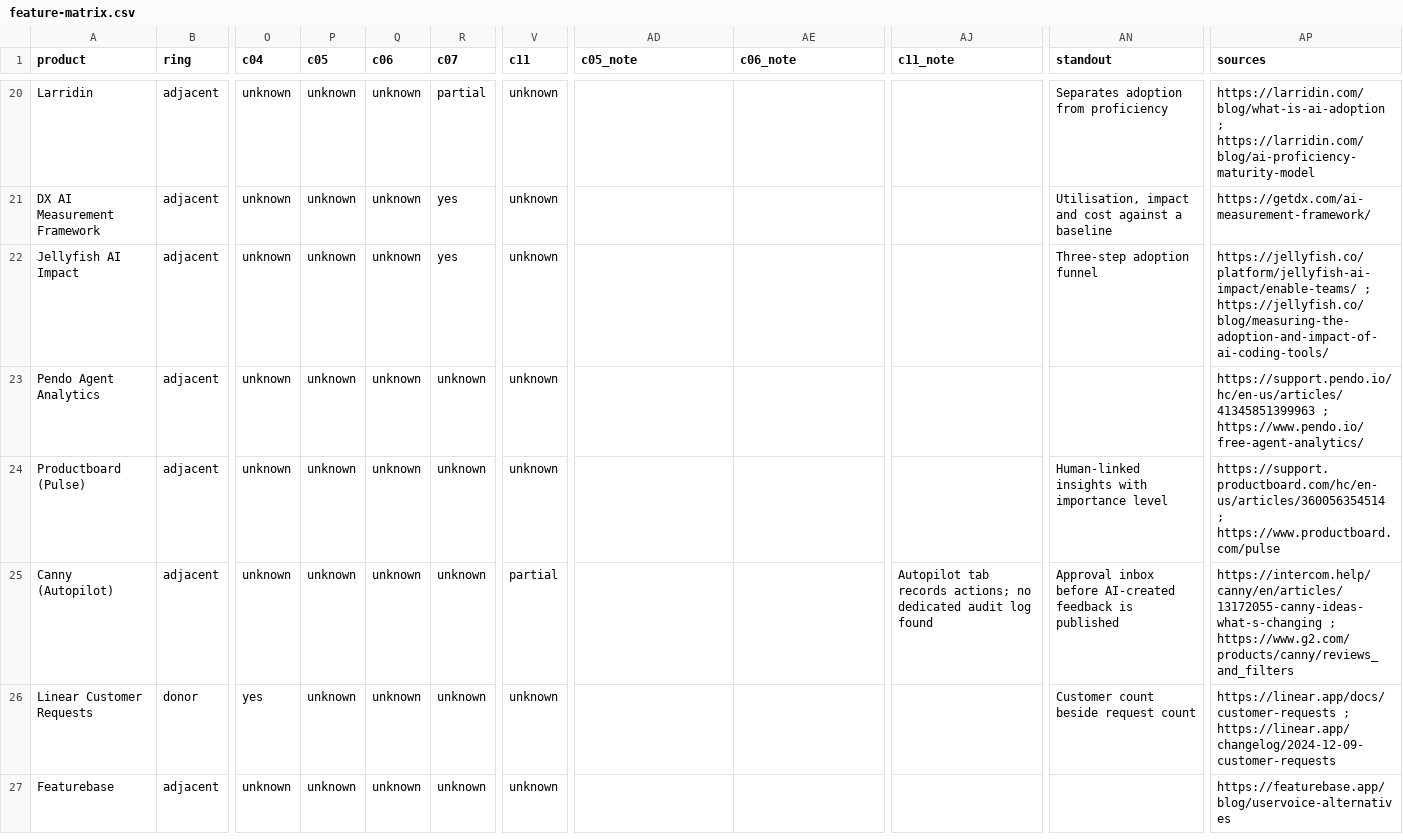
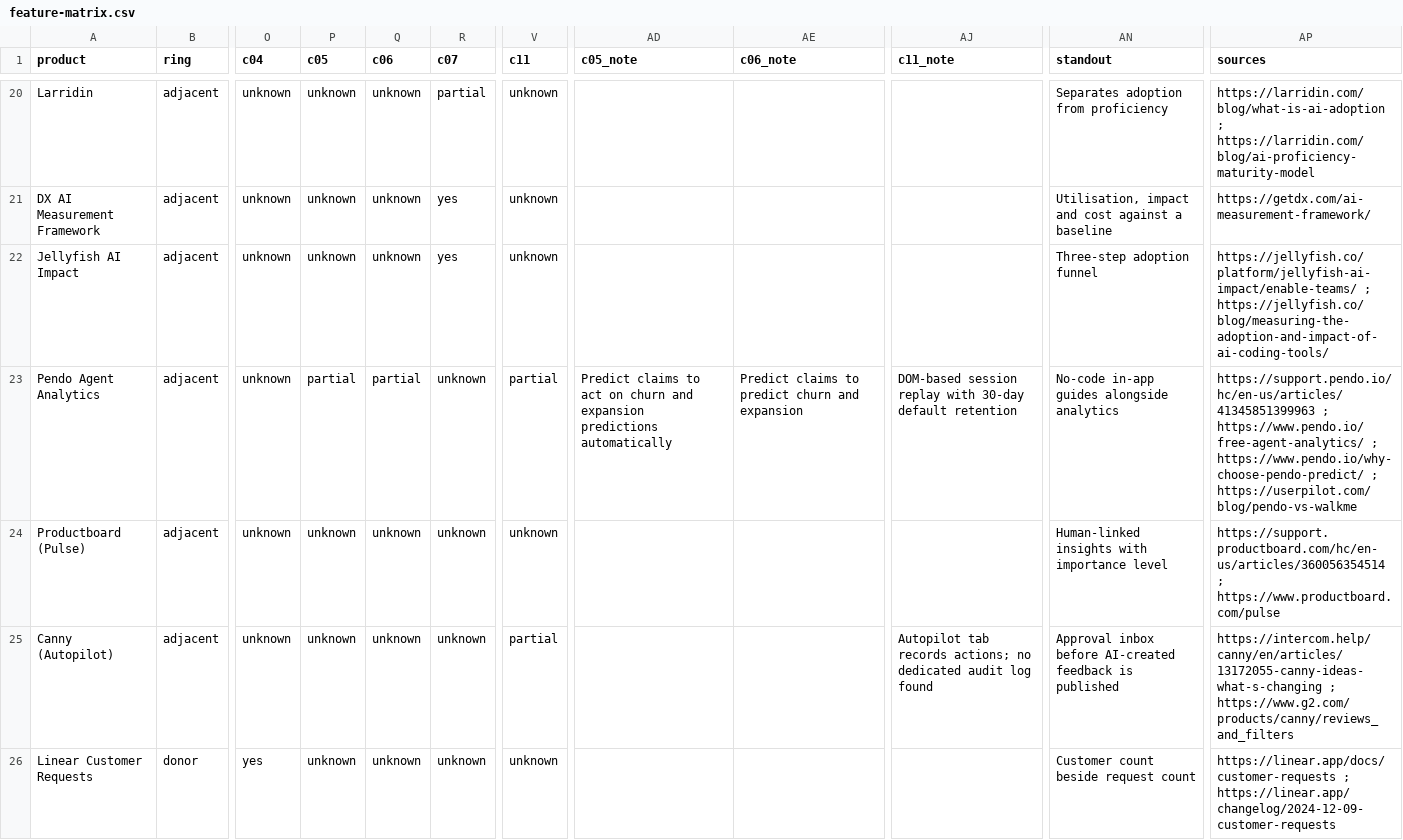
Before and after one commit to sebastianfoerste/legal-ai-adoption-dashboard, a CSV file: docs/research/feature-matrix.csv, drawn as a sheet; only a part is shown, gaps mark what is left out; the shorter side is filled out with more unchanged rows; the diff covers the shown part only; the diff names each change by its address in the sheet, - before the commit and + after, or states it on an @@ line.

```diff
--- a/docs/research/feature-matrix.csv
+++ b/docs/research/feature-matrix.csv
-P23 (c05): unknown
+P23 (c05): partial
-Q23 (c06): unknown
+Q23 (c06): partial
-V23 (c11): unknown
+V23 (c11): partial
-AD23 (c05_note): (empty)
+AD23 (c05_note): Predict claims to act on churn and expansion predictions automatically
-AE23 (c06_note): (empty)
+AE23 (c06_note): Predict claims to predict churn and expansion
-AJ23 (c11_note): (empty)
+AJ23 (c11_note): DOM-based session replay with 30-day default retention
-AN23 (standout): (empty)
+AN23 (standout): No-code in-app guides alongside analytics
-AP23 (sources): …; https://www.pendo.io/free-agent-analytics/
+AP23 (sources): …; https://www.pendo.io/free-agent-analytics/ ; https://www.pendo.io/why-choose-pendo-predict/ ; https://userpilot.com/blog/pendo-vs-walkme
```
Also changed, not shown: 2 added rows and 35 edited cells elsewhere in this file, 3 other files.
